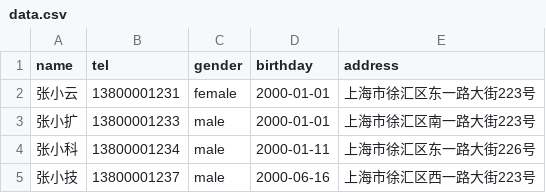
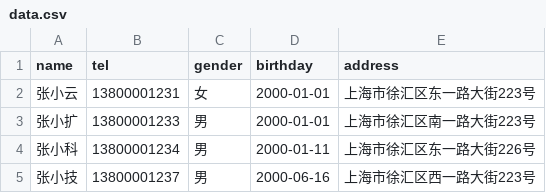
Before and after one commit to xckai/RPAChallenge, a CSV file: apps/multi_form_from_excel/data.csv, drawn as a sheet.

```diff
--- a/apps/multi_form_from_excel/data.csv
+++ b/apps/multi_form_from_excel/data.csv
@@ -1,5 +1,5 @@
 "name","tel","gender","birthday","address"
-"张小云","13800001231","female","2000-01-01","上海市徐汇区东一路大街223号"
-"张小扩","13800001233","male","2000-01-01","上海市徐汇区南一路大街223号"
-"张小科","13800001234","male","2000-01-11","上海市徐汇区东一路大街226号"
-"张小技","13800001237","male","2000-06-16","上海市徐汇区西一路大街223号"
+"张小云","13800001231","女","2000-01-01","上海市徐汇区东一路大街223号"
+"张小扩","13800001233","男","2000-01-01","上海市徐汇区南一路大街223号"
+"张小科","13800001234","男","2000-01-11","上海市徐汇区东一路大街226号"
+"张小技","13800001237","男","2000-06-16","上海市徐汇区西一路大街223号"
```
Also changed, not shown: apps/multi_form_from_excel_v2/data.csv, 9 other files.
